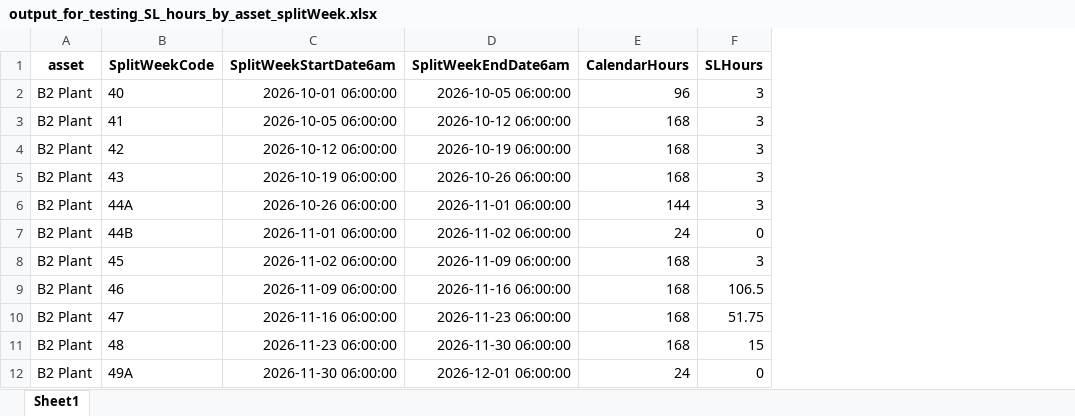
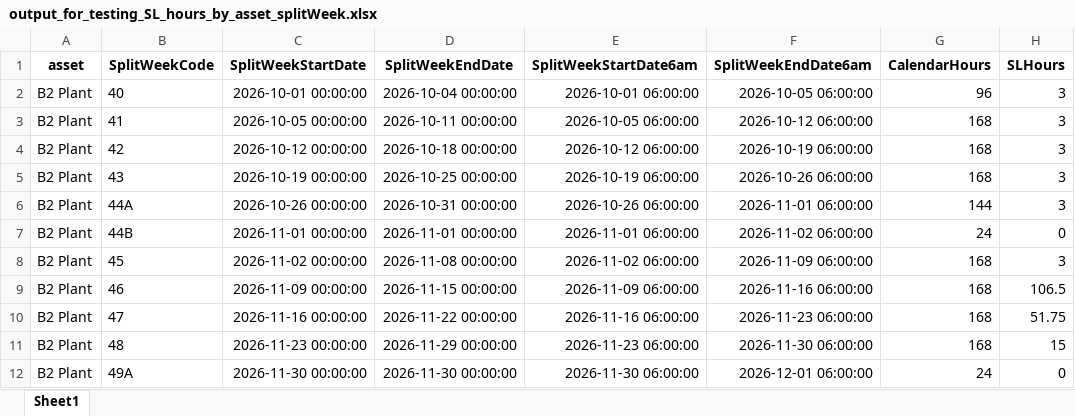
Before and after one commit to oliverlartigue/Tool-for-LP-SL-computation, an Excel workbook: Testing Input and Output Files/output_for_testing_SL_hours_by_asset_splitWeek.xlsx, sheet Sheet1, drawn as a sheet; only a part is shown; values as stored, in another font and other column widths than the file's, no borders; the diff names each change by its address in the sheet, - before the commit and + after, or states it on an @@ line.

```diff
--- a/Testing Input and Output Files/output_for_testing_SL_hours_by_asset_splitWeek.xlsx (sheet Sheet1)
+++ b/Testing Input and Output Files/output_for_testing_SL_hours_by_asset_splitWeek.xlsx (sheet Sheet1)
+column C (SplitWeekStartDate), rows 2-12: 2026-10-01 00:00:00 | 2026-10-05 00:00:00 | 2026-10-12 00:00:00 | 2026-10-19 00:00:00 | 2026-10-26 00:00:00 | 2026-11-01 00:00:00 | 2026-11-02 00:00:00 | 2026-11-09 00:00:00 | 2026-11-16 00:00:00 | 2026-11-23 00:00:00 | 2026-11-30 00:00:00
+column D (SplitWeekEndDate), rows 2-12: 2026-10-04 00:00:00 | 2026-10-11 00:00:00 | 2026-10-18 00:00:00 | 2026-10-25 00:00:00 | 2026-10-31 00:00:00 | 2026-11-01 00:00:00 | 2026-11-08 00:00:00 | 2026-11-15 00:00:00 | 2026-11-22 00:00:00 | 2026-11-29 00:00:00 | 2026-11-30 00:00:00
```
Also changed, not shown: Main Output Files/output_SL_hours_splitWeek.xlsx, Testing Input and Output Files/input_for_testing_compare_output_with_LP_outputsl.xlsx, 24 other files.
